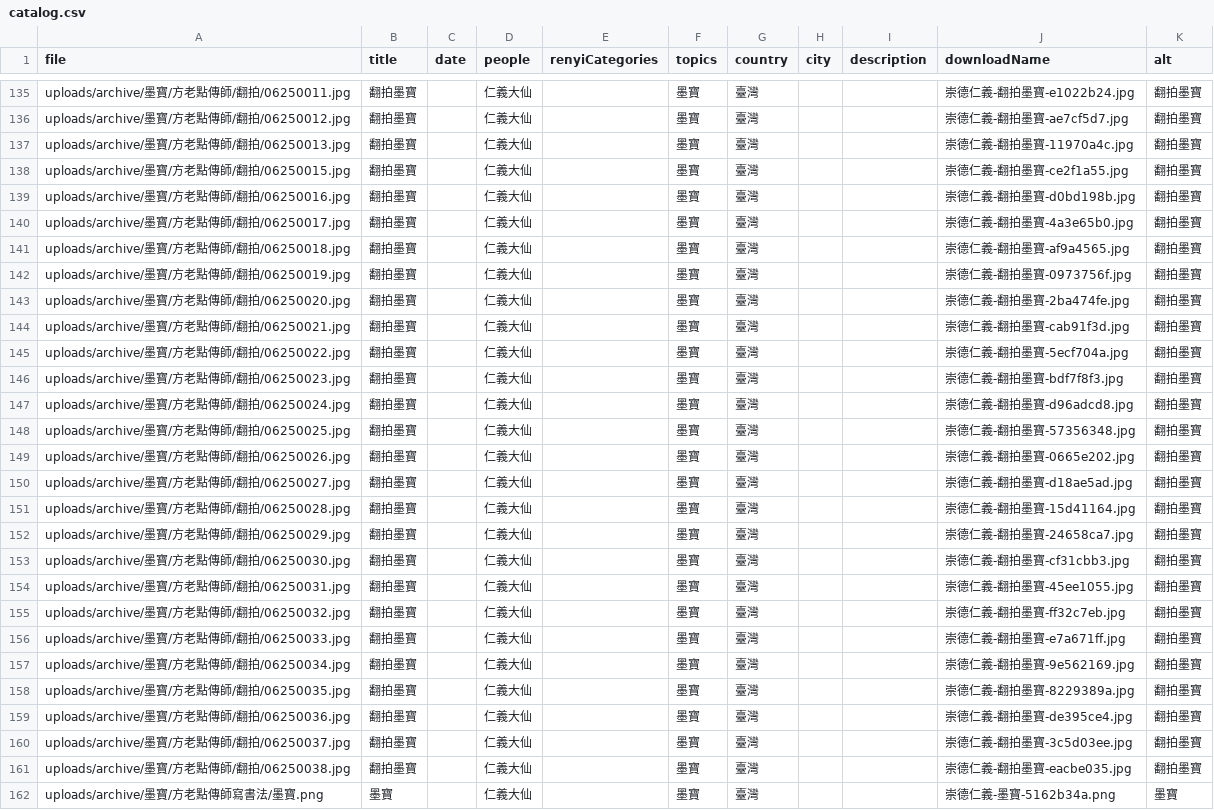
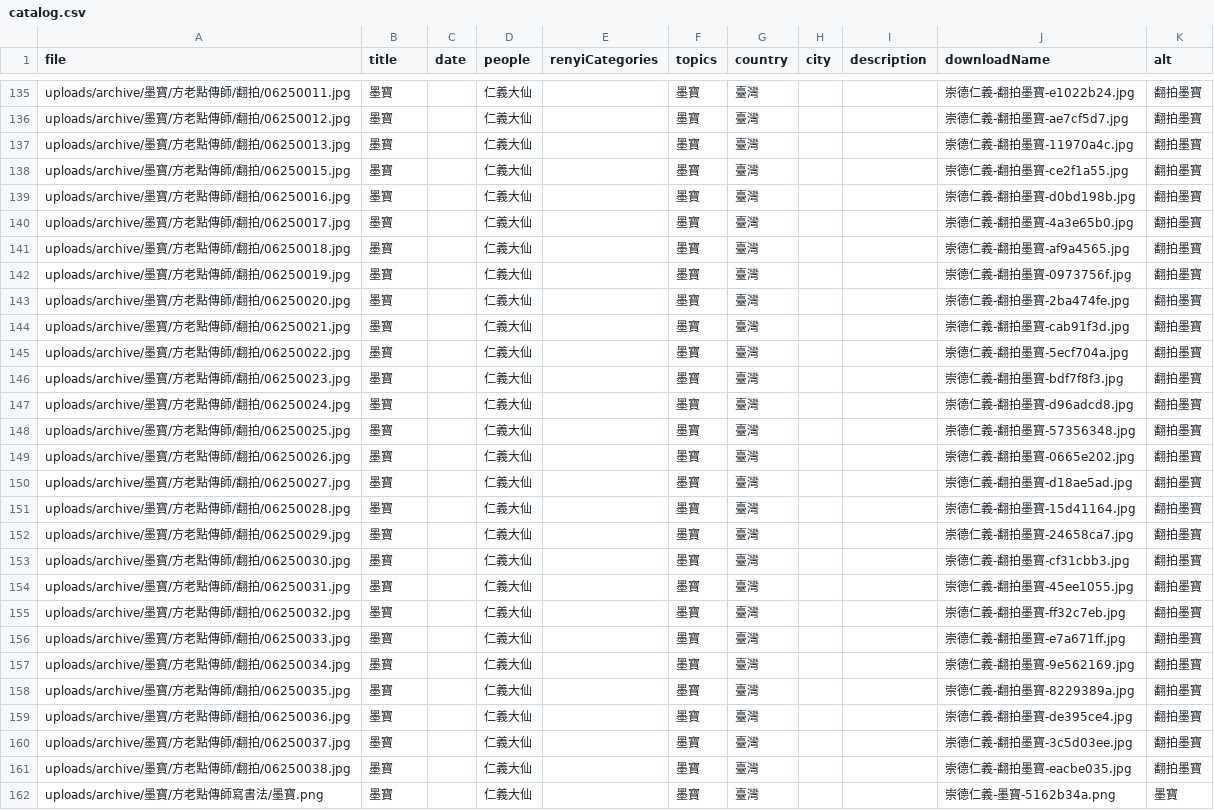
Before and after one commit to chongde-renyi/chongde-renyi.github.io, a CSV file: photos/catalog.csv, drawn as a sheet; only a part is shown, gaps mark what is left out; the diff covers the shown part only; the diff names each change by its address in the sheet, - before the commit and + after, or states it on an @@ line.

Commit message:
fix: update photo titles and simplify cards

```diff
--- a/photos/catalog.csv
+++ b/photos/catalog.csv
-B135:B161 (title): 翻拍墨寶
+B135:B161 (title): 墨寶
```
Also changed, not shown: 118 edited cells elsewhere in this file, 3 other files.
